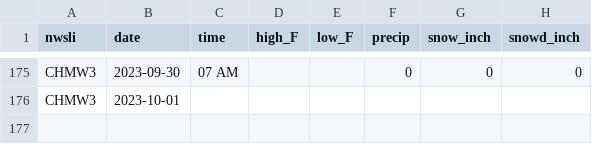
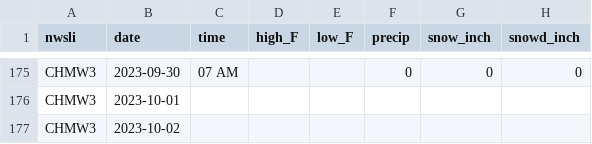
Before and after one commit to acperkins3/GDD-Plots-2023, a CSV file: CHMW3.csv, drawn as a sheet; only a part is shown, gaps mark what is left out; the diff names each change by its address in the sheet, - before the commit and + after, or states it on an @@ line.

```diff
--- a/CHMW3.csv
+++ b/CHMW3.csv
+row 177: CHMW3 | 2023-10-02
```
Also changed, not shown: ARLVisualCrossing.csv, Arlington_existing.csv, 12 other files.
